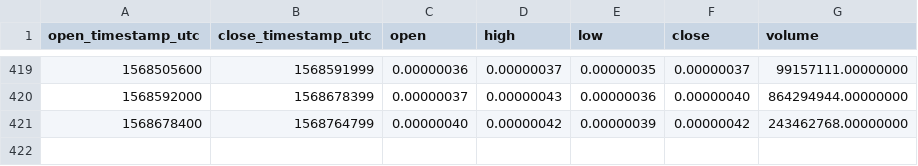
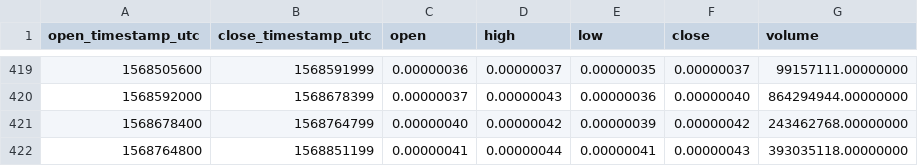
Before and after one commit to cryptobigbro/binance-VETBTC, a CSV file: binance-VETBTC-1d.csv, drawn as a sheet; only a part is shown, gaps mark what is left out.

```diff
--- a/binance-VETBTC-1d.csv
+++ b/binance-VETBTC-1d.csv
@@ -421 +421,2 @@ open_timestamp_utc,close_timestamp_utc,open,high,low,close,volume
 1568678400,1568764799,0.00000040,0.00000042,0.00000039,0.00000042,243462768.00000000
+1568764800,1568851199,0.00000041,0.00000044,0.00000041,0.00000043,393035118.00000000
```
Also changed, not shown: binance-VETBTC-1h.csv, binance-VETBTC-1w.csv.
